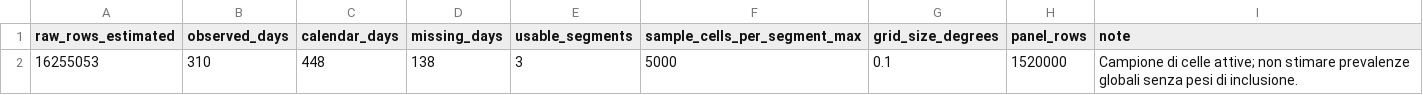
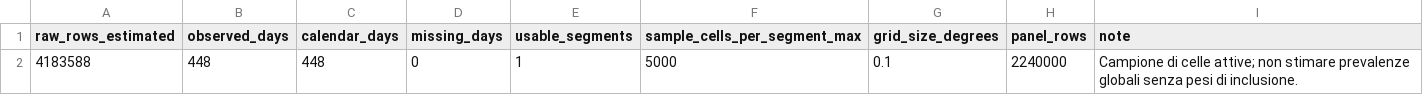
Before and after one commit to 0ettam02/SpaceRiskIntelligence, a CSV file: cambiamenti_climatici/claudia/output_definitivo/profilo_storico_segmentato_v3.csv, drawn as a sheet.

```diff
--- a/cambiamenti_climatici/claudia/output_definitivo/profilo_storico_segmentato_v3.csv
+++ b/cambiamenti_climatici/claudia/output_definitivo/profilo_storico_segmentato_v3.csv
@@ -1,2 +1,2 @@
 raw_rows_estimated,observed_days,calendar_days,missing_days,usable_segments,sample_cells_per_segment_max,grid_size_degrees,panel_rows,note
-16255053,310,448,138,3,5000,0.1,1520000,Campione di celle attive; non stimare prevalenze globali senza pesi di inclusione.
+4183588,448,448,0,1,5000,0.1,2240000,Campione di celle attive; non stimare prevalenze globali senza pesi di inclusione.
```
Also changed, not shown: 31 other files.
